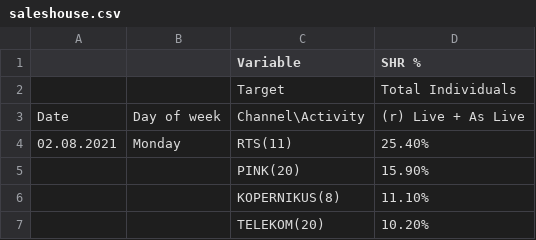
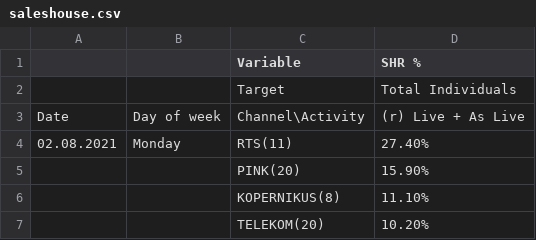
Before and after one commit to nikolap99/charts, a CSV file: saleshouse.csv, drawn as a sheet; only a part is shown.

Commit message:
Update saleshouse.csv

```diff
--- a/saleshouse.csv
+++ b/saleshouse.csv
@@ -3,3 +3,3 @@
 Date,Day of week,Channel\Activity,(r) Live + As Live,
-02.08.2021,Monday,RTS(11),25.40%,
+02.08.2021,Monday,RTS(11),27.40%,
 ,,PINK(20),15.90%,
```
